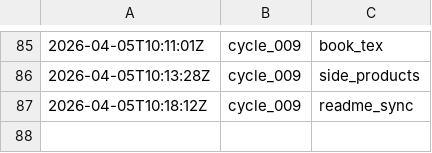
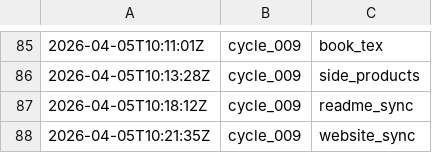
Before and after one commit to lachlanchen/LazyEarn, a TSV file: references/wealth-engine/state.tsv, drawn as a sheet; only a part is shown, gaps mark what is left out; the diff names each change by its address in the sheet, - before the commit and + after, or states it on an @@ line.

Commit message:
wealth refinery: cycle_009 round 08 translation_and_catalog

```diff
--- a/references/wealth-engine/state.tsv
+++ b/references/wealth-engine/state.tsv
+row 88: 2026-04-05T10:21:35Z | cycle_009 | website_sync
```
Also changed, not shown: 5 other files.
